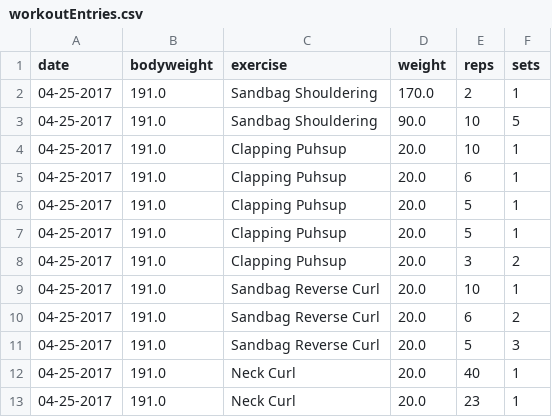
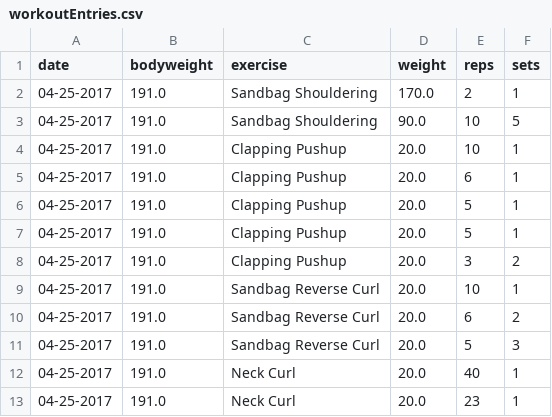
Before and after one commit to dmeade3/Health-Tracker, a CSV file: data/logs/David/workoutEntries.csv, drawn as a sheet; only a part is shown.

```diff
--- a/data/logs/David/workoutEntries.csv
+++ b/data/logs/David/workoutEntries.csv
@@ -3,7 +3,7 @@ date,bodyweight,exercise,weight,reps,sets
 04-25-2017,191.0,Sandbag Shouldering,90.0,10,5
-04-25-2017,191.0,Clapping Puhsup,20.0,10,1
-04-25-2017,191.0,Clapping Puhsup,20.0,6,1
-04-25-2017,191.0,Clapping Puhsup,20.0,5,1
-04-25-2017,191.0,Clapping Puhsup,20.0,5,1
-04-25-2017,191.0,Clapping Puhsup,20.0,3,2
+04-25-2017,191.0,Clapping Pushup,20.0,10,1
+04-25-2017,191.0,Clapping Pushup,20.0,6,1
+04-25-2017,191.0,Clapping Pushup,20.0,5,1
+04-25-2017,191.0,Clapping Pushup,20.0,5,1
+04-25-2017,191.0,Clapping Pushup,20.0,3,2
 04-25-2017,191.0,Sandbag Reverse Curl,20.0,10,1
```
Also changed, not shown: 29 other files.
